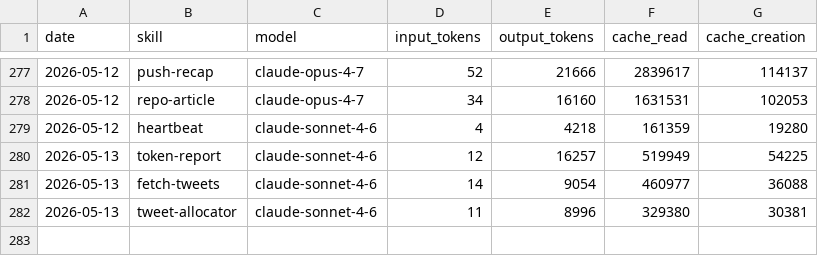
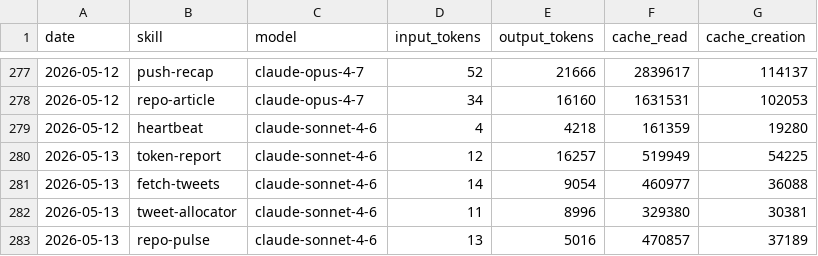
Before and after one commit to aaronjmars/aeon-agent, a CSV file: memory/token-usage.csv, drawn as a sheet; only a part is shown, gaps mark what is left out.

Commit message:
chore(repo-pulse): auto-commit 2026-05-13

```diff
--- a/memory/token-usage.csv
+++ b/memory/token-usage.csv
@@ -282 +282,2 @@ date,skill,model,input_tokens,output_tokens,cache_read,cache_creation
 2026-05-13,tweet-allocator,claude-sonnet-4-6,11,8996,329380,30381
+2026-05-13,repo-pulse,claude-sonnet-4-6,13,5016,470857,37189
```
Also changed, not shown: 4 other files.
